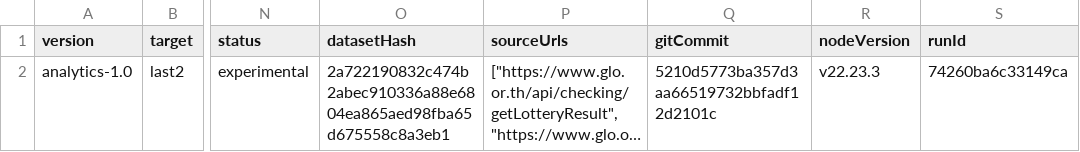
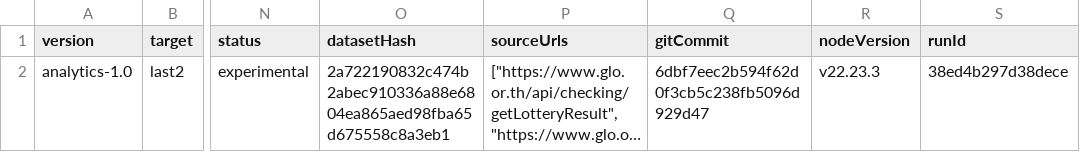
Before and after one commit to Ncsc8650/HAMMTO, a CSV file: public/data/tables/experiments.csv, drawn as a sheet; only a part is shown, gaps mark what is left out; long unchanged cells end in …; the diff names each change by its address in the sheet, - before the commit and + after, or states it on an @@ line.

```diff
--- a/public/data/tables/experiments.csv
+++ b/public/data/tables/experiments.csv
-Q2 (gitCommit): 5210d5773ba357d3aa66519732bbfadf12d2101c
+Q2 (gitCommit): 6dbf7eec2b594f62d0f3cb5c238fb5096d929d47
-S2 (runId): 74260ba6c33149ca
+S2 (runId): 38ed4b297d38dece
```
Also changed, not shown: public/data/tables/evaluations.csv, public/data/tables/predictions.csv, 5 other files.
